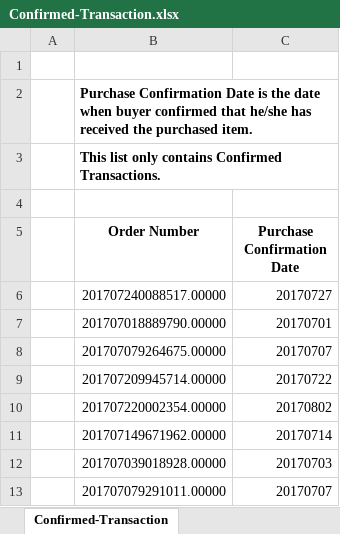
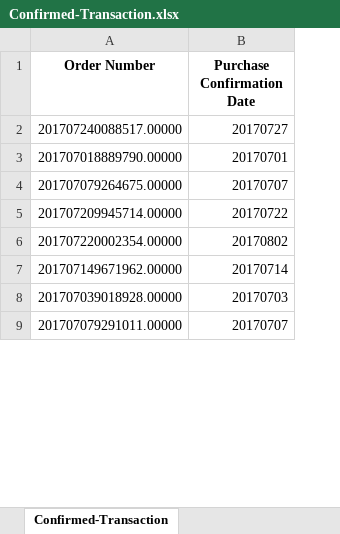
Before and after one commit to naomiachoo/data-science-bootcamp, an Excel workbook: data-set/Confirmed-Transaction.xlsx, sheet Confirmed-Transaction, drawn as a sheet; only a part is shown; values as stored, in another font and other column widths than the file's, no borders; charts and pictures not drawn; removed rows and columns are numbered as before the commit, all else as after; the diff names each change by its address in the sheet, - before the commit and + after, or states it on an @@ line.

```diff
--- a/data-set/Confirmed-Transaction.xlsx (sheet Confirmed-Transaction)
+++ b/data-set/Confirmed-Transaction.xlsx (sheet Confirmed-Transaction)
-column A, empty
-row 1: (empty)
-row 2:  | Purchase Confirmation Date is the date when buyer confirmed that he/she has received the purchased item.
-row 3:  | This list only contains Confirmed Transactions.
-row 4: (empty)
```
Also changed, not shown: charts or pictures, data-set/Cancelled-Transaction.xlsx, data-set/Paid-Transaction.xlsx, 2 other files.
